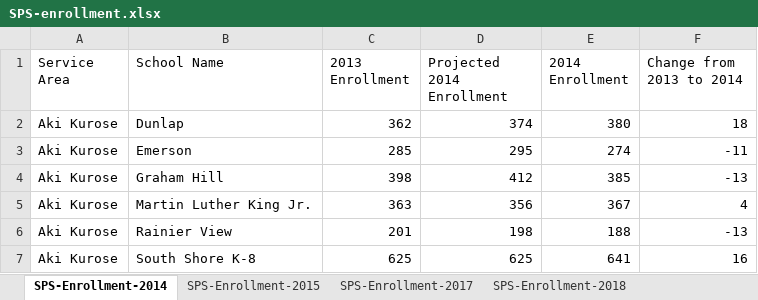
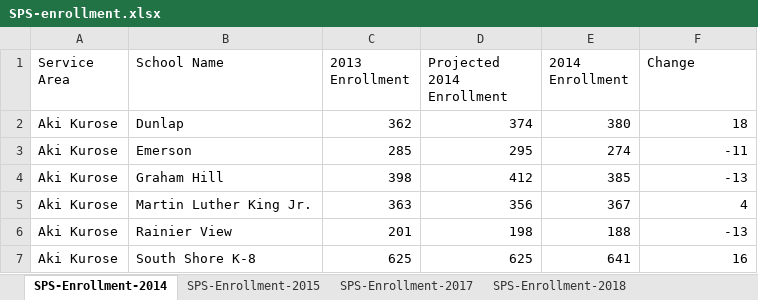
Before and after one commit to lauraminter/seattle-kids, an Excel workbook: data/enrollmentdata/SPS-enrollment.xlsx, sheet SPS-Enrollment-2014, drawn as a sheet; only a part is shown; values as stored, in another font and other column widths than the file's, no borders; the diff names each change by its address in the sheet, - before the commit and + after, or states it on an @@ line.

Commit message:
basic dashboard up for the enrollment data, still want to connect to location data

```diff
--- a/data/enrollmentdata/SPS-enrollment.xlsx (sheet SPS-Enrollment-2014)
+++ b/data/enrollmentdata/SPS-enrollment.xlsx (sheet SPS-Enrollment-2014)
-F1: Change from 2013 to 2014
+F1: Change
```
Also changed, not shown: sheet SPS-Enrollment-2017, sheet SPS-Enrollment-2010, sheet SPS-Enrollment-2015, sheet SPS-Enrollment-2011, sheet SPS-Enrollment-2018, sheet SPS-Enrollment-2012, 3 more sheets, 3 other files.
